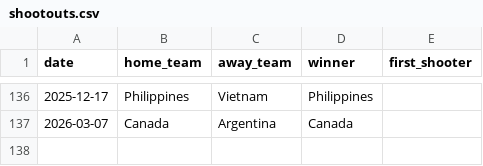
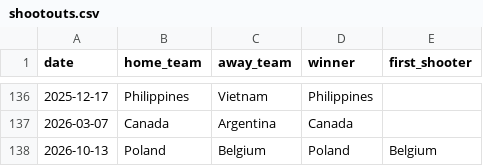
Before and after one commit to martj42/womens-international-results, a CSV file: shootouts.csv, drawn as a sheet; only a part is shown, gaps mark what is left out; the diff names each change by its address in the sheet, - before the commit and + after, or states it on an @@ line.

```diff
--- a/shootouts.csv
+++ b/shootouts.csv
+row 138: 2026-10-13 | Poland | Belgium | Poland | Belgium
```
Also changed, not shown: 1 other file.
